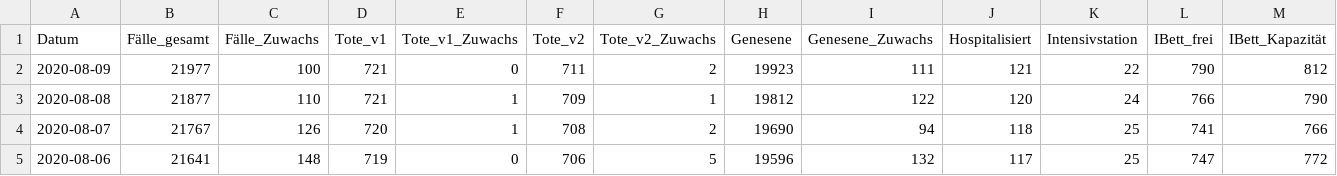
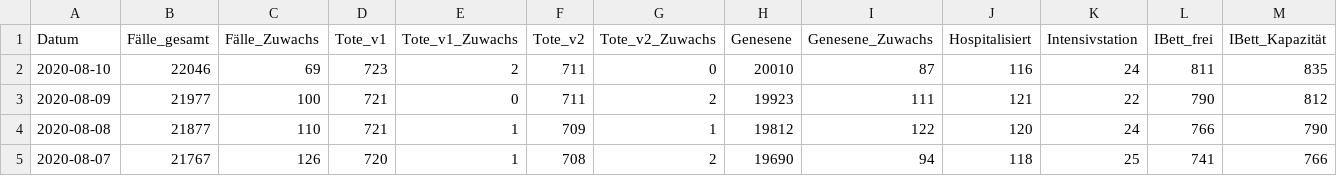
Before and after one commit to Daniel-Breuss/covid-data-austria, a CSV file: austriadata.csv, drawn as a sheet; only a part is shown; the shorter side is filled out with more unchanged rows; rows hold the shown columns only; the diff names each change by its address in the sheet, - before the commit and + after, or states it on an @@ line.

```diff
--- a/austriadata.csv
+++ b/austriadata.csv
+row 2: 2020-08-10 | 22046 | 69 | 723 | 2 | 711 | 0 | 20010 | 87 | 116 | 24 | 811 | 835
```
Also changed, not shown: 1 other file.
